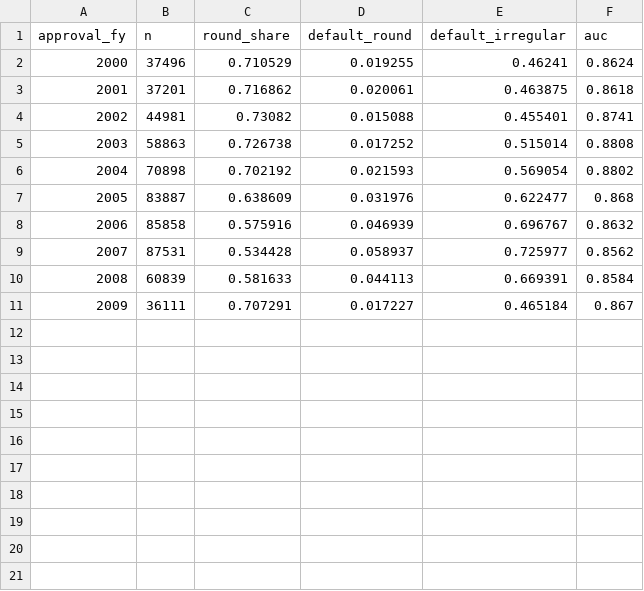
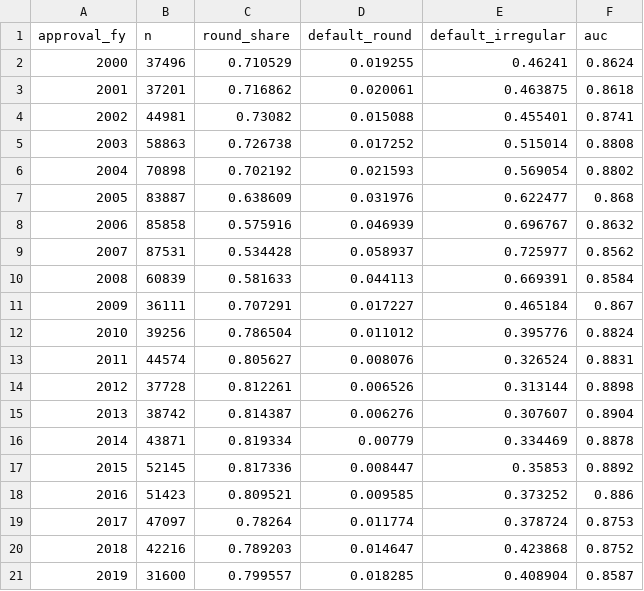
Before and after one commit to SahanThiwanka/Vishwa, a CSV file: research/outputs/tables/foia_7a_by_year.csv, drawn as a sheet.

```diff
--- a/research/outputs/tables/foia_7a_by_year.csv
+++ b/research/outputs/tables/foia_7a_by_year.csv
@@ -11 +11,11 @@ approval_fy,n,round_share,default_round,default_irregular,auc
 2009,36111,0.707291,0.017227,0.465184,0.867
+2010,39256,0.786504,0.011012,0.395776,0.8824
+2011,44574,0.805627,0.008076,0.326524,0.8831
+2012,37728,0.812261,0.006526,0.313144,0.8898
+2013,38742,0.814387,0.006276,0.307607,0.8904
+2014,43871,0.819334,0.00779,0.334469,0.8878
+2015,52145,0.817336,0.008447,0.35853,0.8892
+2016,51423,0.809521,0.009585,0.373252,0.886
+2017,47097,0.78264,0.011774,0.378724,0.8753
+2018,42216,0.789203,0.014647,0.423868,0.8752
+2019,31600,0.799557,0.018285,0.408904,0.8587
```
Also changed, not shown: 9 other files.
